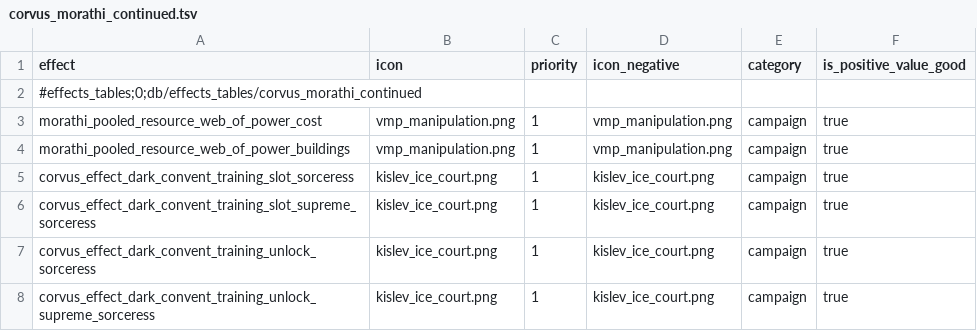
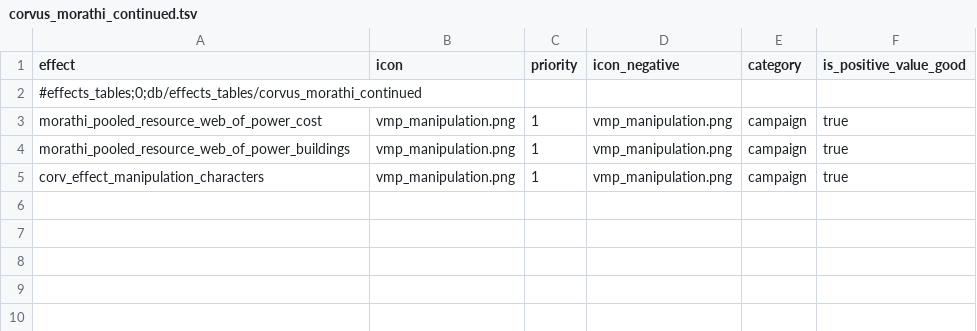
Before and after one commit to Corvus707/Morathi-Dark-Convent-Mod, a TSV file: db/effects_tables/corvus_morathi_continued.tsv, drawn as a sheet.

```diff
--- a/db/effects_tables/corvus_morathi_continued.tsv
+++ b/db/effects_tables/corvus_morathi_continued.tsv
@@ -4,5 +4,2 @@ morathi_pooled_resource_web_of_power_cost	vmp_manipulation.png	1	vmp_manipulatio
 morathi_pooled_resource_web_of_power_buildings	vmp_manipulation.png	1	vmp_manipulation.png	campaign	true
-corvus_effect_dark_convent_training_slot_sorceress	kislev_ice_court.png	1	kislev_ice_court.png	campaign	true
-corvus_effect_dark_convent_training_slot_supreme_sorceress	kislev_ice_court.png	1	kislev_ice_court.png	campaign	true
-corvus_effect_dark_convent_training_unlock_sorceress	kislev_ice_court.png	1	kislev_ice_court.png	campaign	true
-corvus_effect_dark_convent_training_unlock_supreme_sorceress	kislev_ice_court.png	1	kislev_ice_court.png	campaign	true
+corv_effect_manipulation_characters	vmp_manipulation.png	1	vmp_manipulation.png	campaign	true
```
Also changed, not shown: db/character_training_dilemma_choices_tables/corvus_morathi.tsv, db/character_training_dilemmas_tables/corvus_morathi.tsv, 37 other files.
